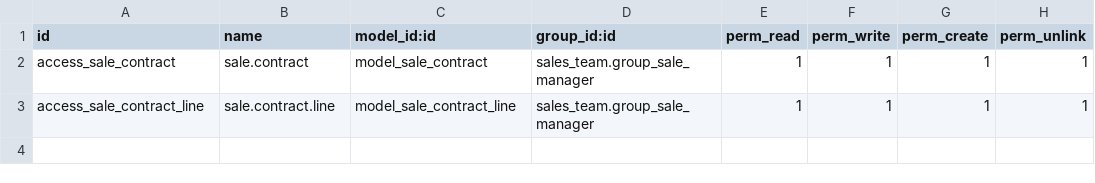
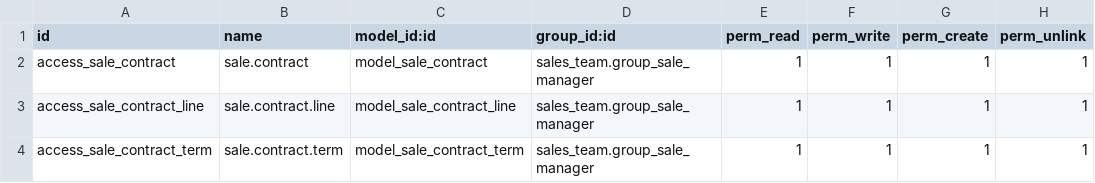
Before and after one commit to somedsale/odoo, a CSV file: addons/custom_sale_contract/security/ir.model.access.csv, drawn as a sheet.

```diff
--- a/addons/custom_sale_contract/security/ir.model.access.csv
+++ b/addons/custom_sale_contract/security/ir.model.access.csv
@@ -3 +3,2 @@ access_sale_contract,sale.contract,model_sale_contract,sales_team.group_sale_man
 access_sale_contract_line,sale.contract.line,model_sale_contract_line,sales_team.group_sale_manager,1,1,1,1
+access_sale_contract_term,sale.contract.term,model_sale_contract_term,sales_team.group_sale_manager,1,1,1,1
```
Also changed, not shown: 4 other files.
